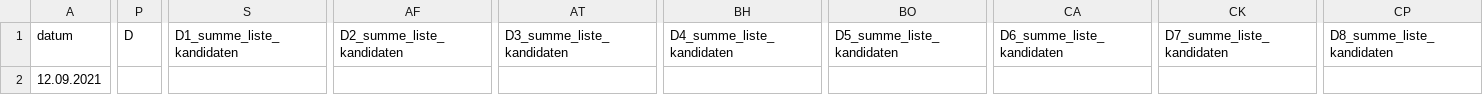
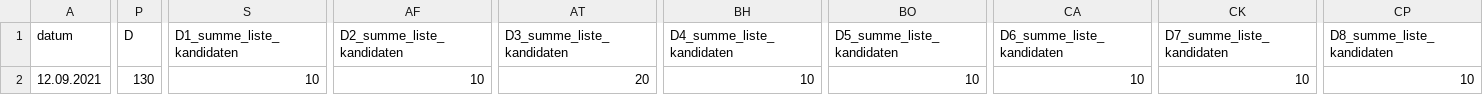
Before and after one commit to jasontrublu/gf-kreistag, a CSV file: public/Open-Data-Kreiswahl-NDS2191.csv, drawn as a sheet; only a part is shown, gaps mark what is left out; the diff covers the shown part only; the diff names each change by its address in the sheet, - before the commit and + after, or states it on an @@ line.

Commit message:
Add party names, fix some bugs

```diff
--- a/public/Open-Data-Kreiswahl-NDS2191.csv
+++ b/public/Open-Data-Kreiswahl-NDS2191.csv
-P2 (D): (empty)
+P2 (D): 130
-S2 (D1_summe_liste_kandidaten): (empty)
+S2 (D1_summe_liste_kandidaten): 10
-AF2 (D2_summe_liste_kandidaten): (empty)
+AF2 (D2_summe_liste_kandidaten): 10
-AT2 (D3_summe_liste_kandidaten): (empty)
+AT2 (D3_summe_liste_kandidaten): 20
-BH2 (D4_summe_liste_kandidaten): (empty)
+BH2 (D4_summe_liste_kandidaten): 10
-BO2 (D5_summe_liste_kandidaten): (empty)
+BO2 (D5_summe_liste_kandidaten): 10
-CA2 (D6_summe_liste_kandidaten): (empty)
+CA2 (D6_summe_liste_kandidaten): 10
-CK2 (D7_summe_liste_kandidaten): (empty)
+CK2 (D7_summe_liste_kandidaten): 10
-CP2 (D8_summe_liste_kandidaten): (empty)
+CP2 (D8_summe_liste_kandidaten): 10
```
Also changed, not shown: 4 edited cells elsewhere in this file, 1 other file.
